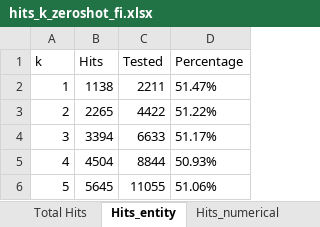
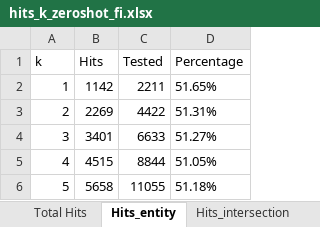
Before and after one commit to SW6-Low-Resource-Language/extended-mintaka, an Excel workbook: outputs/hits_k_excel/hits_k_zeroshot_fi.xlsx, sheet Hits_entity, drawn as a sheet; values as stored, in another font and other column widths than the file's, no borders; the diff names each change by its address in the sheet, - before the commit and + after, or states it on an @@ line.

```diff
--- a/outputs/hits_k_excel/hits_k_zeroshot_fi.xlsx (sheet Hits_entity)
+++ b/outputs/hits_k_excel/hits_k_zeroshot_fi.xlsx (sheet Hits_entity)
+sheet tab: Hits_intersection
-B2 (Hits): 1138
+B2 (Hits): 1142
-D2 (Percentage): 51.47%
+D2 (Percentage): 51.65%
-B3 (Hits): 2265
+B3 (Hits): 2269
-D3 (Percentage): 51.22%
+D3 (Percentage): 51.31%
-B4 (Hits): 3394
+B4 (Hits): 3401
-D4 (Percentage): 51.17%
+D4 (Percentage): 51.27%
-B5 (Hits): 4504
+B5 (Hits): 4515
-D5 (Percentage): 50.93%
+D5 (Percentage): 51.05%
-B6 (Hits): 5645
+B6 (Hits): 5658
-D6 (Percentage): 51.06%
+D6 (Percentage): 51.18%
```
Also changed, not shown: sheet Hits_boolean, sheet Total Hits, other sheet tabs, outputs/hits_k_excel/hits_k_zeroshot_bn.xlsx, outputs/hits_k_excel/hits_k_zeroshot_bn_subset.xlsx, 19 other files.
